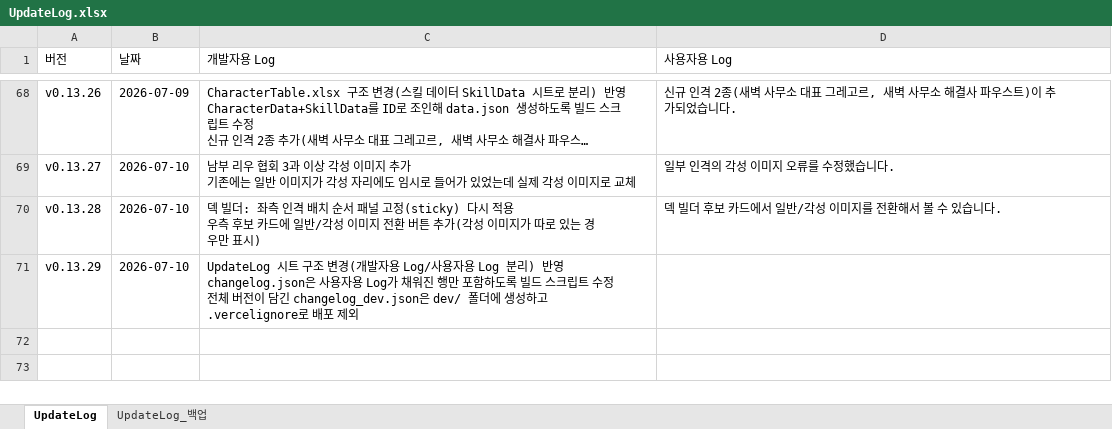
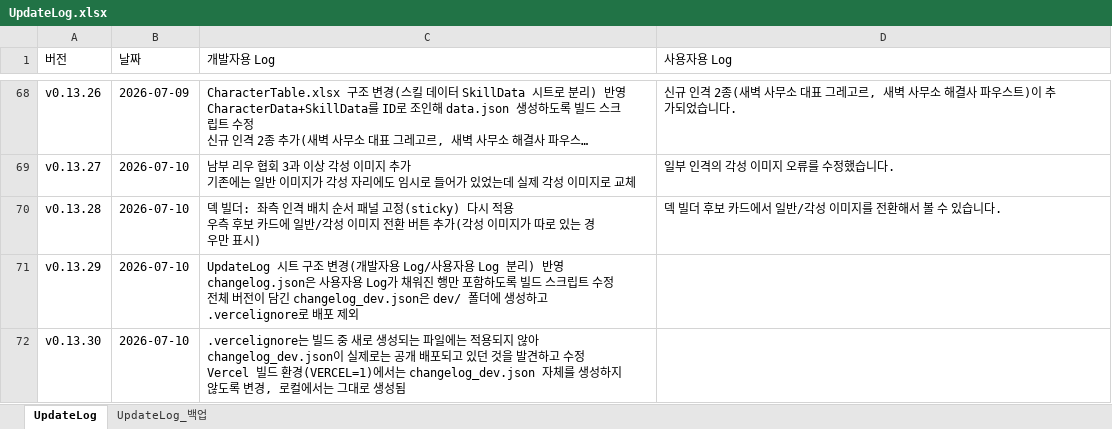
Before and after one commit to ilyoon98/limquiz, an Excel workbook: UpdateLog.xlsx, sheet UpdateLog, drawn as a sheet; only a part is shown, gaps mark what is left out; long unchanged cells end in …; values as stored, in another font and other column widths than the file's, no borders; ↵ is a line break in a cell; the diff names each change by its address in the sheet, - before the commit and + after, or states it on an @@ line.

```diff
--- a/UpdateLog.xlsx (sheet UpdateLog)
+++ b/UpdateLog.xlsx (sheet UpdateLog)
+row 72: v0.13.30 | 2026-07-10 | .vercelignore는 빌드 중 새로 생성되는 파일에는 적용되지 않아 changelog_dev.json이 실제로는 공개 배포되고 있던 것을 발견하고 수정 ↵ Vercel 빌드 환경(VERCEL=1)에서는 changelog_dev.json 자체를 생성하지 않도록 변경, 로컬에서는 그대로 생성됨
```
Also changed, not shown: 2 other files.
